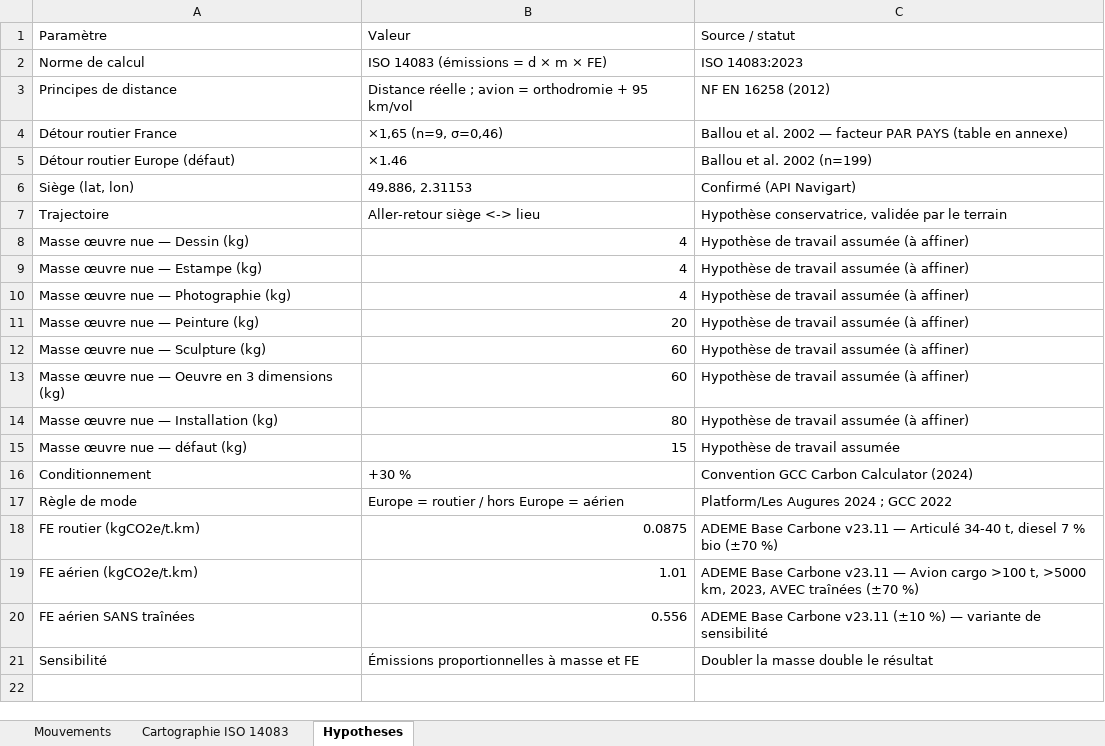
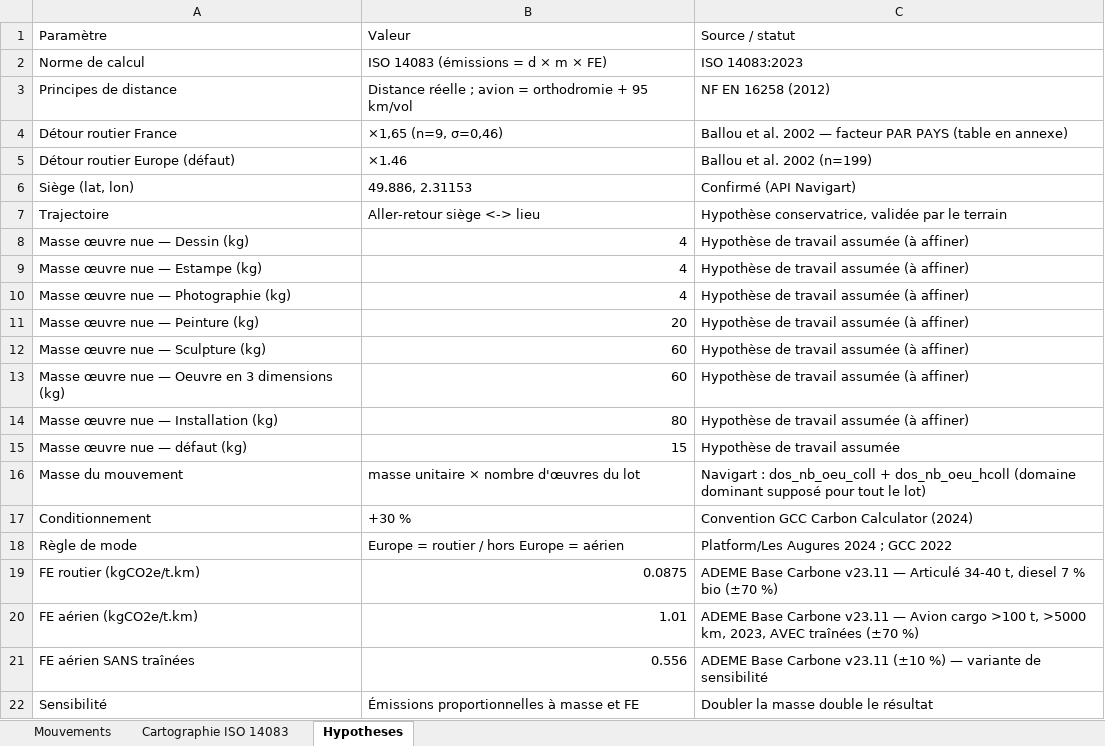
Before and after one commit to remifondin/empreinte-ecologique-mouvement-oeuvres, an Excel workbook: sorties/resultats.xlsx, sheet Hypotheses, drawn as a sheet; values as stored, in another font and other column widths than the file's, no borders; the diff names each change by its address in the sheet, - before the commit and + after, or states it on an @@ line.

```diff
--- a/sorties/resultats.xlsx (sheet Hypotheses)
+++ b/sorties/resultats.xlsx (sheet Hypotheses)
+row 16: Masse du mouvement | masse unitaire × nombre d'œuvres du lot | Navigart : dos_nb_oeu_coll + dos_nb_oeu_hcoll (domaine dominant supposé pour tout le lot)
```
Also changed, not shown: sheet Mouvements, sheet Cartographie ISO 14083, 2 other files.
